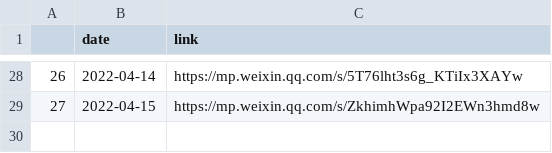
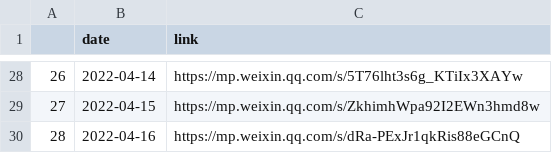
Before and after one commit to Jayzhaowj/codebook, a CSV file: covid/link_all.csv, drawn as a sheet; only a part is shown, gaps mark what is left out.

Commit message:
update data

```diff
--- a/covid/link_all.csv
+++ b/covid/link_all.csv
@@ -29 +29,2 @@
 27,2022-04-15,https://mp.weixin.qq.com/s/ZkhimhWpa92I2EWn3hmd8w
+28,2022-04-16,https://mp.weixin.qq.com/s/dRa-PExJr1qkRis88eGCnQ
```
Also changed, not shown: 3 other files.
